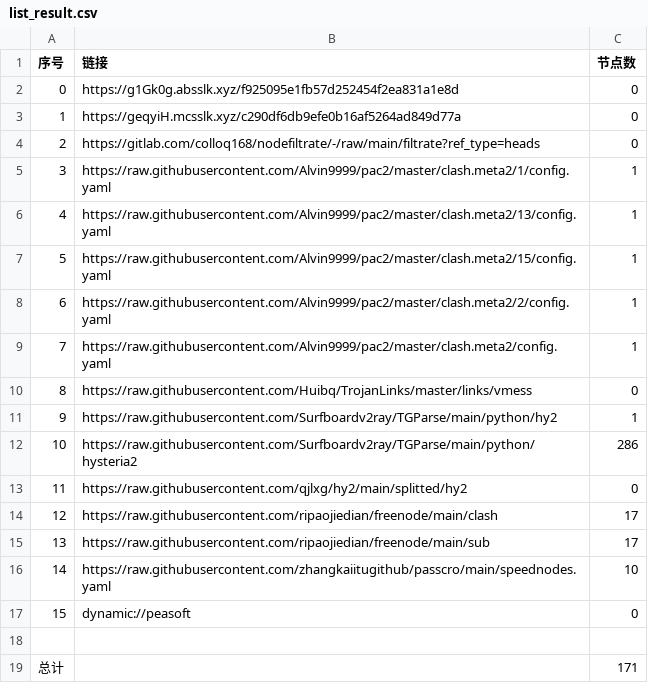
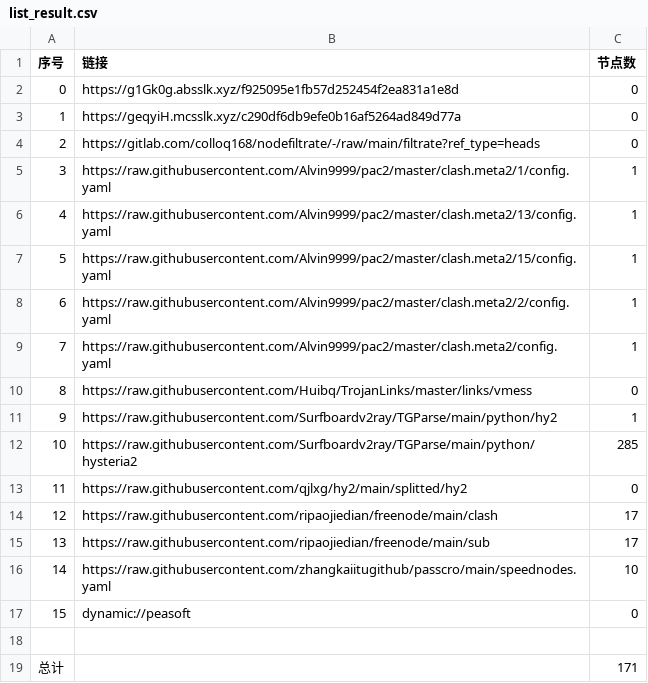
Before and after one commit to lejia1314520/AutoMergePublicNodes, a CSV file: list_result.csv, drawn as a sheet.

```diff
--- a/list_result.csv
+++ b/list_result.csv
@@ -11,3 +11,3 @@
 9,https://raw.githubusercontent.com/Surfboardv2ray/TGParse/main/python/hy2,1
-10,https://raw.githubusercontent.com/Surfboardv2ray/TGParse/main/python/hysteria2,286
+10,https://raw.githubusercontent.com/Surfboardv2ray/TGParse/main/python/hysteria2,285
 11,https://raw.githubusercontent.com/qjlxg/hy2/main/splitted/hy2,0
```
Also changed, not shown: 3 other files.
